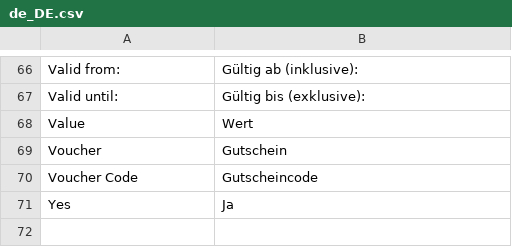
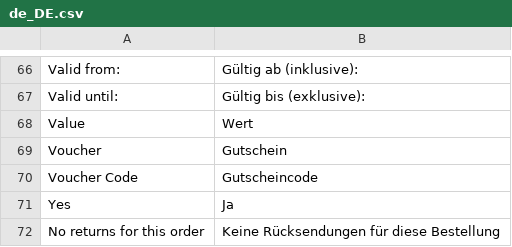
Before and after one commit to spryker/discount, a CSV file: data/translation/Zed/de_DE.csv, drawn as a sheet; only a part is shown, gaps mark what is left out; the diff names each change by its address in the sheet, - before the commit and + after, or states it on an @@ line.

```diff
--- a/data/translation/Zed/de_DE.csv
+++ b/data/translation/Zed/de_DE.csv
+row 72: No returns for this order | Keine Rücksendungen für diese Bestellung
```
Also changed, not shown: data/translation/Zed/en_US.csv, 1 other file.
